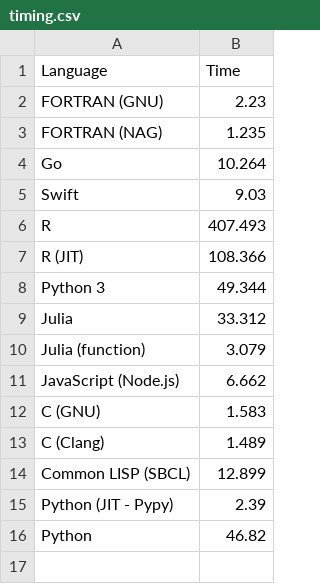
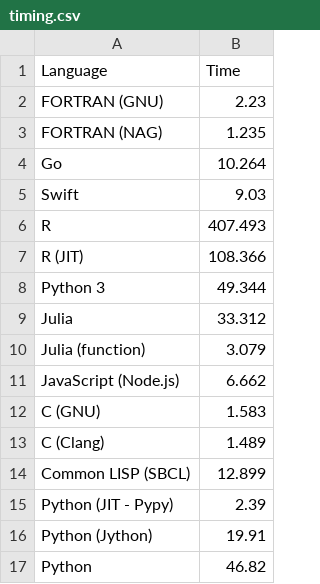
Before and after one commit to owainkenwayucl/mandel, a CSV file: bench/timing.csv, drawn as a sheet.

Commit message:
Jython results.

```diff
--- a/bench/timing.csv
+++ b/bench/timing.csv
@@ -15,2 +15,3 @@ Common LISP (SBCL), 12.899
 Python (JIT - Pypy), 2.39
+Python (Jython), 19.91
 Python, 46.82
```
Also changed, not shown: 2 other files.
